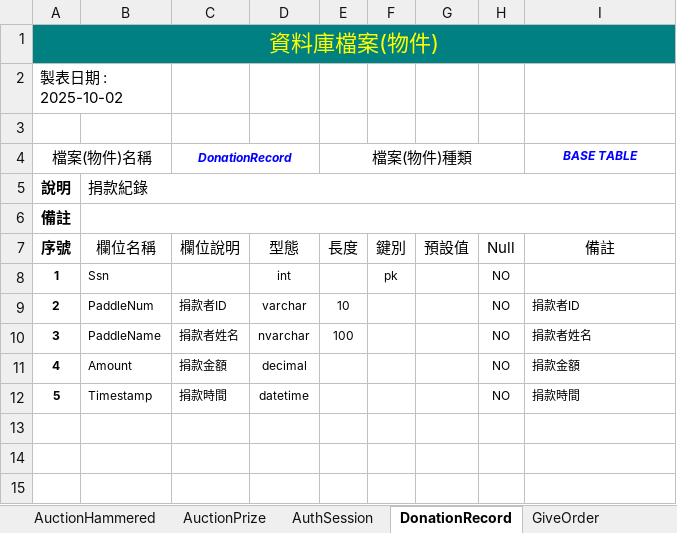
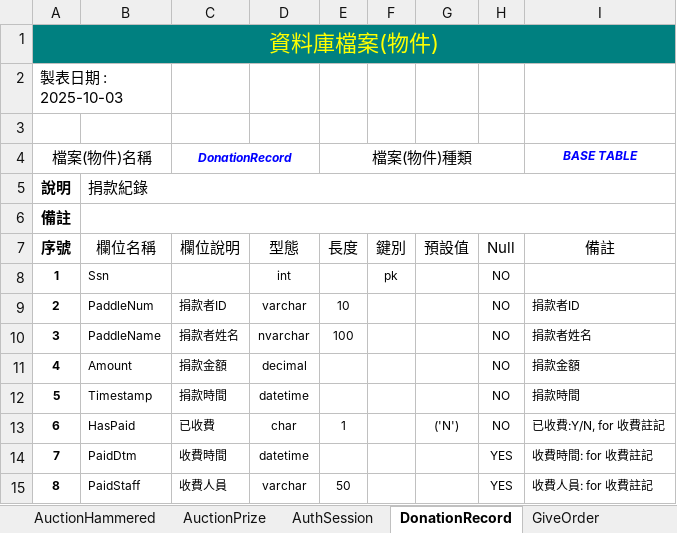
Before and after one commit to relyky/AuctionHouseApp, an Excel workbook: Vista.DB/Schema/AuctionDB_Schema.xlsx, sheet DonationRecord, drawn as a sheet; values as stored, in another font and other column widths than the file's, no borders; the diff names each change by its address in the sheet, - before the commit and + after, or states it on an @@ line.

```diff
--- a/Vista.DB/Schema/AuctionDB_Schema.xlsx (sheet DonationRecord)
+++ b/Vista.DB/Schema/AuctionDB_Schema.xlsx (sheet DonationRecord)
@@ column A (序號) renumbered in row 2 @@
+row 13: 6 | HasPaid | 已收費 | char | 1 |  | ('N') | NO | 已收費:Y/N, for 收費註記
+row 14: 7 | PaidDtm | 收費時間 | datetime |  |  |  | YES | 收費時間: for 收費註記
+row 15: 8 | PaidStaff | 收費人員 | varchar | 50 |  |  | YES | 收費人員: for 收費註記
```
Also changed, not shown: sheet OpenAskRecord, sheet Schema Overview, sheet GiveWinner, sheet RaffleWinner, sheet AuthSession, sheet OpenAskRound, 17 more sheets, other sheet tabs, 5 other files.
